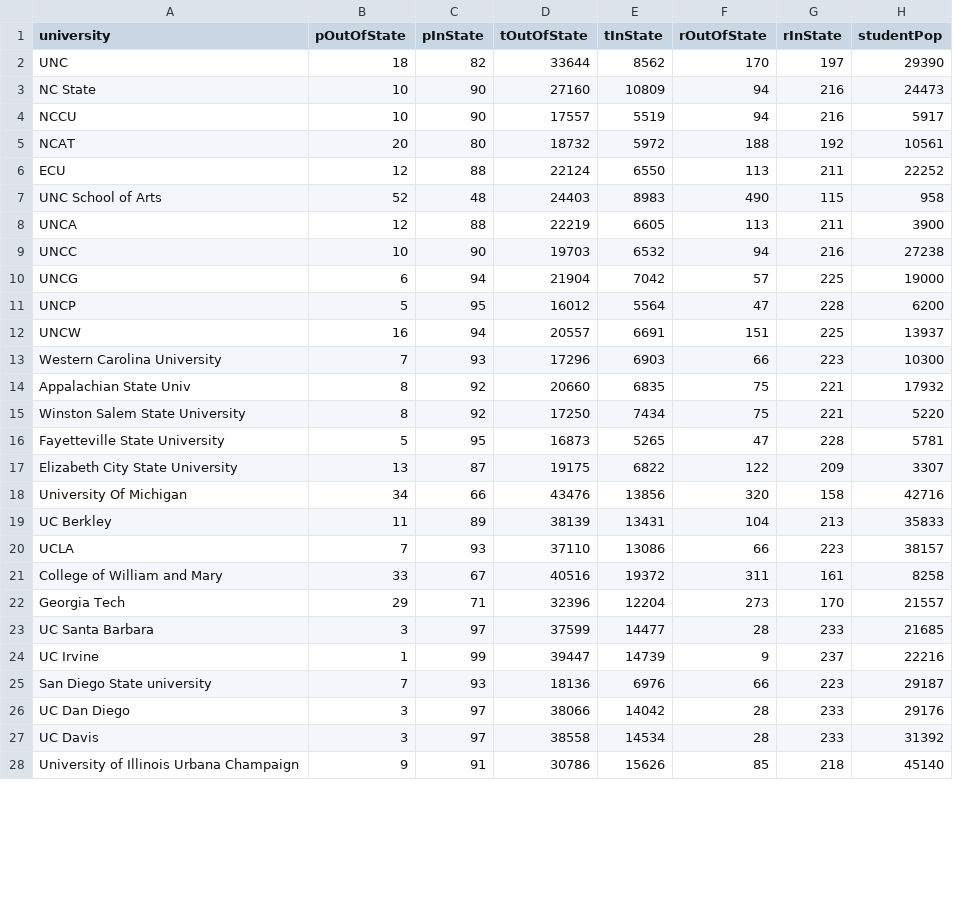
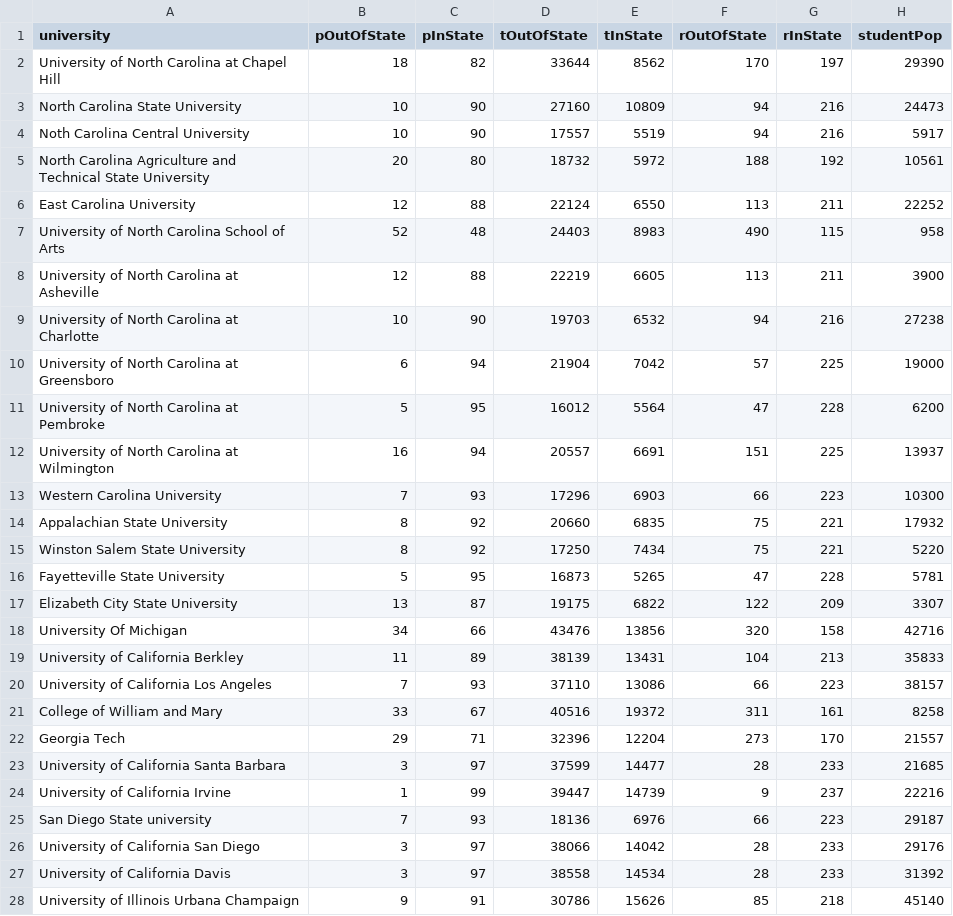
Before and after one commit to chenchik/D3Project, a CSV file: cleanTuitionWithoutSome.csv, drawn as a sheet; only a part is shown; the diff covers the shown part only; the diff names each change by its address in the sheet, - before the commit and + after, or states it on an @@ line.

```diff
--- a/cleanTuitionWithoutSome.csv
+++ b/cleanTuitionWithoutSome.csv
-A2 (university): UNC
+A2 (university): University of North Carolina at Chapel Hill
-A3 (university): NC State
+A3 (university): North Carolina State University
-A4 (university): NCCU
+A4 (university): Noth Carolina Central University
-A5 (university): NCAT
+A5 (university): North Carolina Agriculture and Technical State University
-A6 (university): ECU
+A6 (university): East Carolina University
-A7 (university): UNC School of Arts
+A7 (university): University of North Carolina School of Arts
-A8 (university): UNCA
+A8 (university): University of North Carolina at Asheville
-A9 (university): UNCC
+A9 (university): University of North Carolina at Charlotte
-A10 (university): UNCG
+A10 (university): University of North Carolina at Greensboro
-A11 (university): UNCP
+A11 (university): University of North Carolina at Pembroke
-A12 (university): UNCW
+A12 (university): University of North Carolina at Wilmington
-A14 (university): Appalachian State Univ
+A14 (university): Appalachian State University
-A19 (university): UC Berkley
+A19 (university): University of California Berkley
-A20 (university): UCLA
+A20 (university): University of California Los Angeles
-A23 (university): UC Santa Barbara
+A23 (university): University of California Santa Barbara
-A24 (university): UC Irvine
+A24 (university): University of California Irvine
-A26 (university): UC Dan Diego
+A26 (university): University of California San Diego
-A27 (university): UC Davis
+A27 (university): University of California Davis
```
Also changed, not shown: 5 removed rows and 2 edited cells elsewhere in this file, 3 other files.
